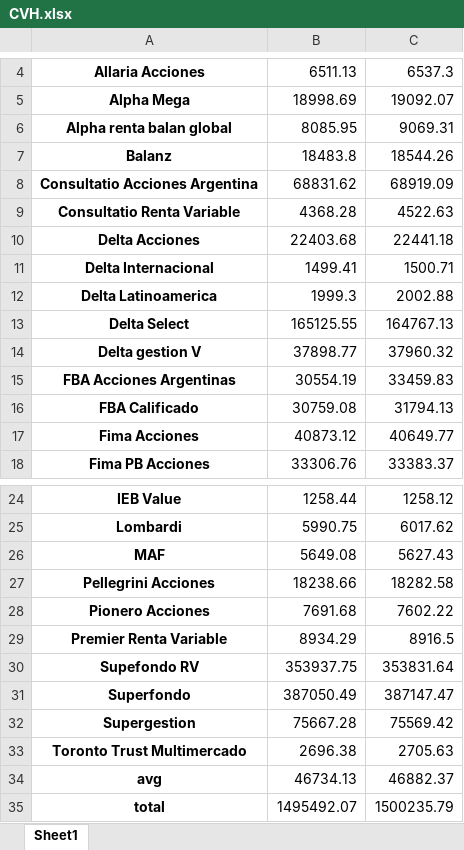
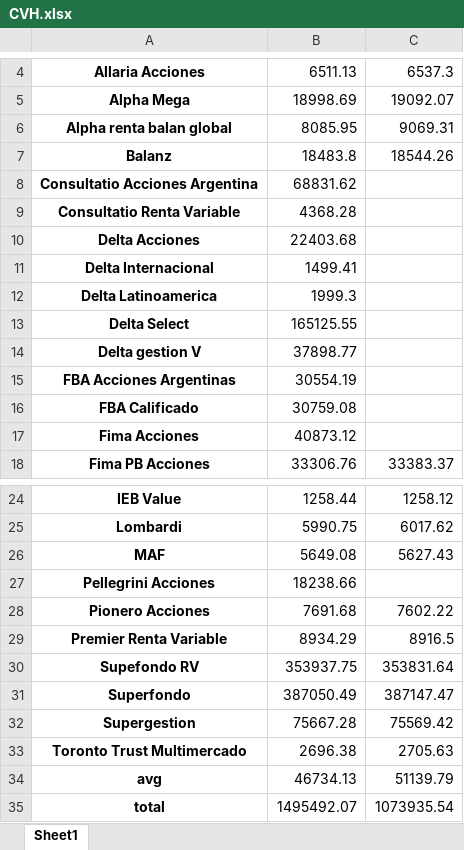
Before and after one commit to luchog01/Argentina-Tracker-Production, an Excel workbook: backend/src/excel_handler/files/CVH.xlsx, sheet Sheet1, drawn as a sheet; only a part is shown, gaps mark what is left out; values as stored, in another font and other column widths than the file's, no borders; the diff names each change by its address in the sheet, - before the commit and + after, or states it on an @@ line.

```diff
--- a/backend/src/excel_handler/files/CVH.xlsx (sheet Sheet1)
+++ b/backend/src/excel_handler/files/CVH.xlsx (sheet Sheet1)
-C8: 68919.09
+C8: (empty)
-C9: 4522.63
+C9: (empty)
-C10: 22441.18
+C10: (empty)
-C11: 1500.71
+C11: (empty)
-C12: 2002.88
+C12: (empty)
-C13: 164767.13
+C13: (empty)
-C14: 37960.32
+C14: (empty)
-C15: 33459.83
+C15: (empty)
-C16: 31794.13
+C16: (empty)
-C17: 40649.77
+C17: (empty)
-C27: 18282.58
+C27: (empty)
-C34: 46882.37
+C34: 51139.79
-C35: 1500235.79
+C35: 1073935.54
```
Also changed, not shown: backend/src/excel_handler/files/CEPU.xlsx, backend/src/excel_handler/files/GGAL.xlsx, 48 other files.
